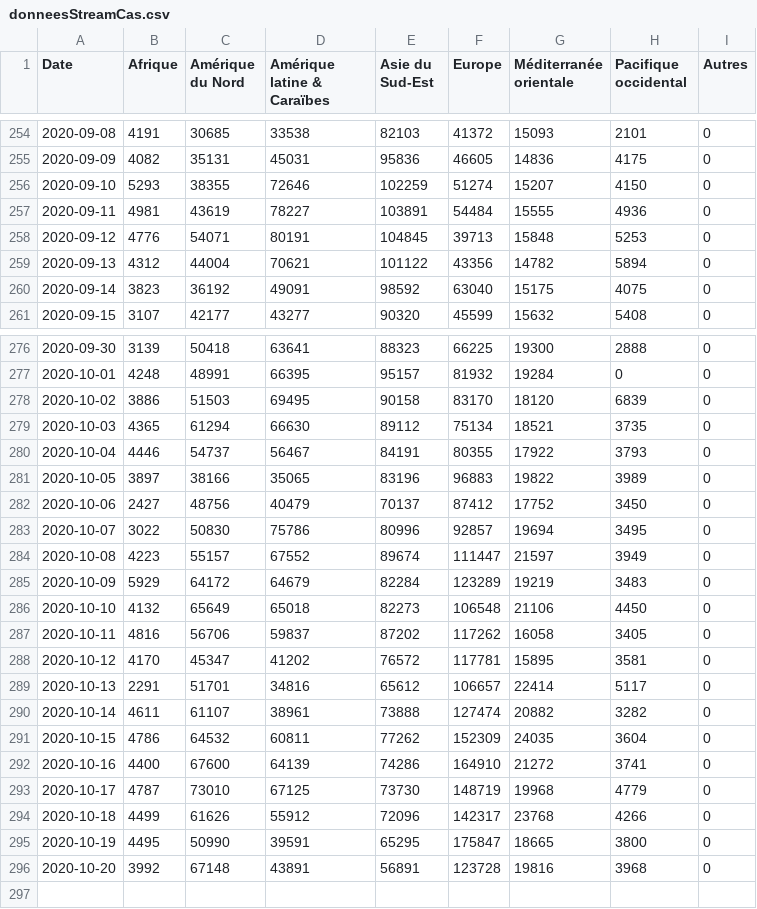
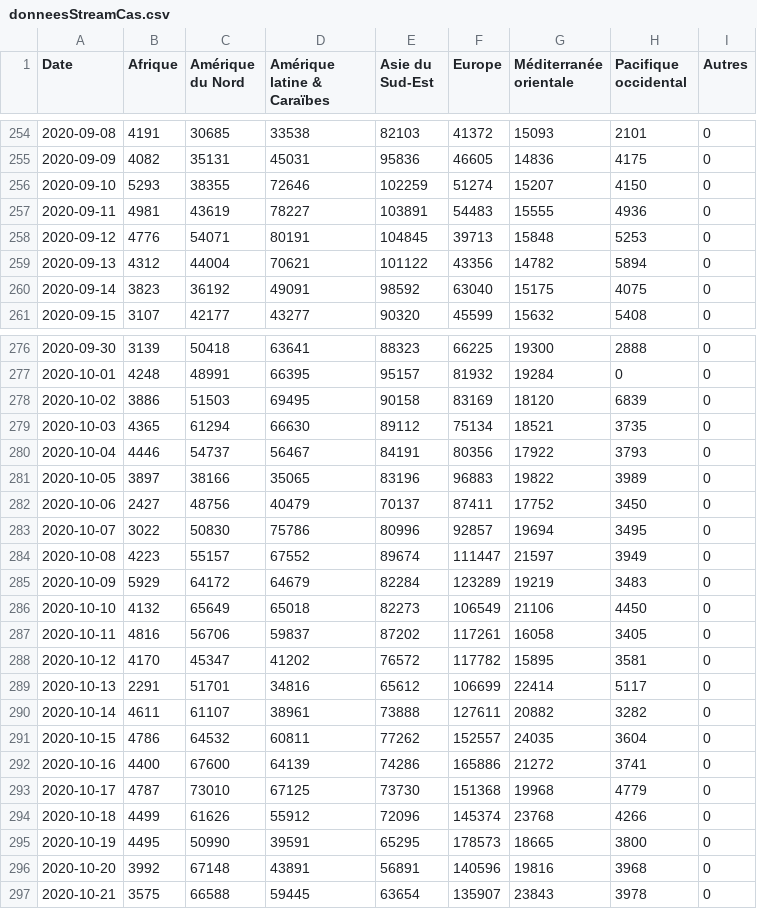
Before and after one commit to AVergely/Covid_19, a CSV file: donneesStreamCas.csv, drawn as a sheet; only a part is shown, gaps mark what is left out.

```diff
--- a/donneesStreamCas.csv
+++ b/donneesStreamCas.csv
@@ -256,3 +256,3 @@ Date;Afrique;Amérique du Nord;Amérique latine & Caraïbes;Asie du Sud-Est;Euro
 2020-09-10;5293;38355;72646;102259;51274;15207;4150;0
-2020-09-11;4981;43619;78227;103891;54484;15555;4936;0
+2020-09-11;4981;43619;78227;103891;54483;15555;4936;0
 2020-09-12;4776;54071;80191;104845;39713;15848;5253;0
@@ -277,7 +277,7 @@ Date;Afrique;Amérique du Nord;Amérique latine & Caraïbes;Asie du Sud-Est;Euro
 2020-10-01;4248;48991;66395;95157;81932;19284;0;0
-2020-10-02;3886;51503;69495;90158;83170;18120;6839;0
+2020-10-02;3886;51503;69495;90158;83169;18120;6839;0
 2020-10-03;4365;61294;66630;89112;75134;18521;3735;0
-2020-10-04;4446;54737;56467;84191;80355;17922;3793;0
+2020-10-04;4446;54737;56467;84191;80356;17922;3793;0
 2020-10-05;3897;38166;35065;83196;96883;19822;3989;0
-2020-10-06;2427;48756;40479;70137;87412;17752;3450;0
+2020-10-06;2427;48756;40479;70137;87411;17752;3450;0
 2020-10-07;3022;50830;75786;80996;92857;19694;3495;0
@@ -285,12 +285,13 @@ Date;Afrique;Amérique du Nord;Amérique latine & Caraïbes;Asie du Sud-Est;Euro
 2020-10-09;5929;64172;64679;82284;123289;19219;3483;0
-2020-10-10;4132;65649;65018;82273;106548;21106;4450;0
-2020-10-11;4816;56706;59837;87202;117262;16058;3405;0
-2020-10-12;4170;45347;41202;76572;117781;15895;3581;0
-2020-10-13;2291;51701;34816;65612;106657;22414;5117;0
-2020-10-14;4611;61107;38961;73888;127474;20882;3282;0
-2020-10-15;4786;64532;60811;77262;152309;24035;3604;0
-2020-10-16;4400;67600;64139;74286;164910;21272;3741;0
-2020-10-17;4787;73010;67125;73730;148719;19968;4779;0
-2020-10-18;4499;61626;55912;72096;142317;23768;4266;0
-2020-10-19;4495;50990;39591;65295;175847;18665;3800;0
-2020-10-20;3992;67148;43891;56891;123728;19816;3968;0
+2020-10-10;4132;65649;65018;82273;106549;21106;4450;0
+2020-10-11;4816;56706;59837;87202;117261;16058;3405;0
+2020-10-12;4170;45347;41202;76572;117782;15895;3581;0
+2020-10-13;2291;51701;34816;65612;106699;22414;5117;0
+2020-10-14;4611;61107;38961;73888;127611;20882;3282;0
+2020-10-15;4786;64532;60811;77262;152557;24035;3604;0
+2020-10-16;4400;67600;64139;74286;165886;21272;3741;0
+2020-10-17;4787;73010;67125;73730;151368;19968;4779;0
+2020-10-18;4499;61626;55912;72096;145374;23768;4266;0
+2020-10-19;4495;50990;39591;65295;178573;18665;3800;0
+2020-10-20;3992;67148;43891;56891;140596;19816;3968;0
+2020-10-21;3575;66588;59445;63654;135907;23843;3978;0
```
Also changed, not shown: CovidTotaux.csv, donneesStreamDeces.csv, 1 other file.
